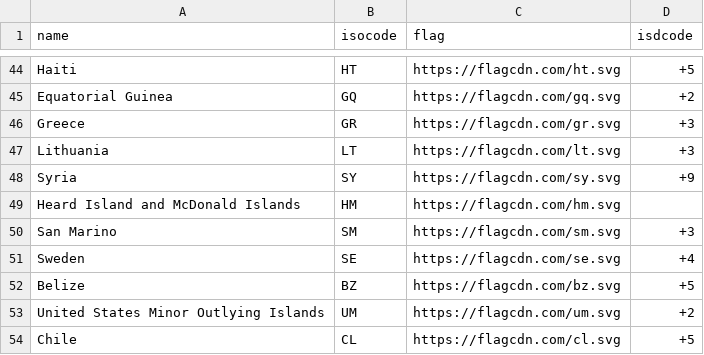
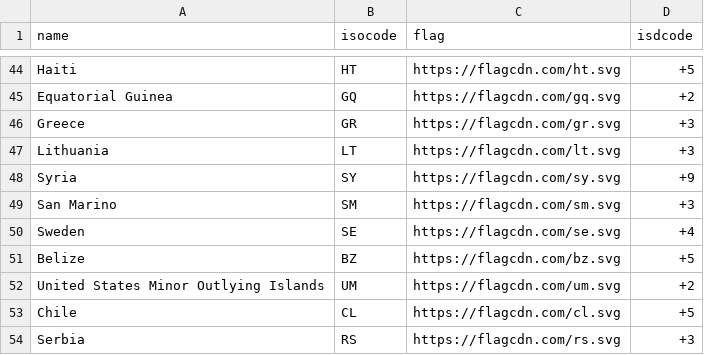
Before and after one commit to exatask/migration-databank, a CSV file: metadata/changelogs/release_1_0/countries.csv, drawn as a sheet; only a part is shown, gaps mark what is left out; the shorter side is filled out with more unchanged rows.

Commit message:
Remove country without isd code

```diff
--- a/metadata/changelogs/release_1_0/countries.csv
+++ b/metadata/changelogs/release_1_0/countries.csv
@@ -48,3 +48,2 @@ Lithuania,LT,https://flagcdn.com/lt.svg,+3
 Syria,SY,https://flagcdn.com/sy.svg,+9
-Heard Island and McDonald Islands,HM,https://flagcdn.com/hm.svg,
 San Marino,SM,https://flagcdn.com/sm.svg,+3
```
